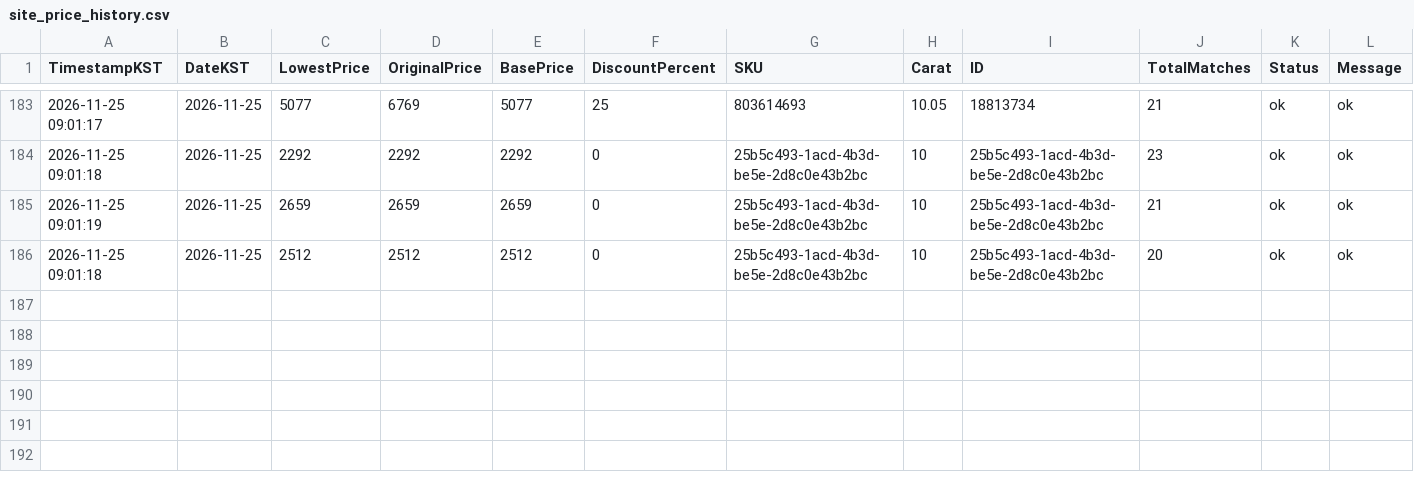
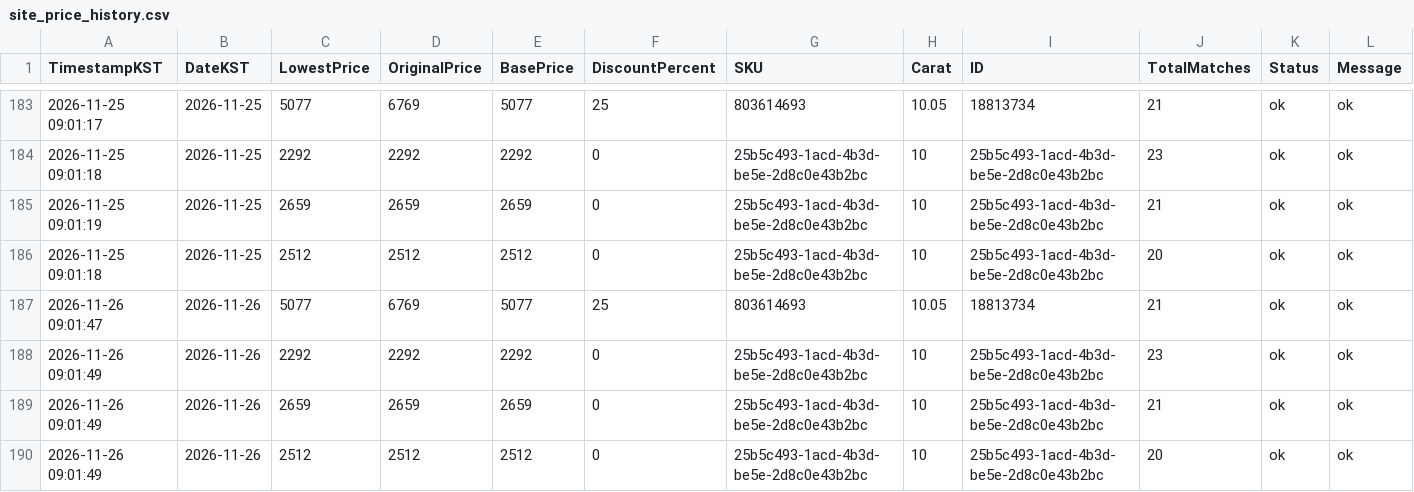
Before and after one commit to Ikboong/LooseGrownDiamondPriceTrackerCpp, a CSV file: data/site_price_history.csv, drawn as a sheet; only a part is shown, gaps mark what is left out; rows hold the shown columns only; the diff names each change by its address in the sheet, - before the commit and + after, or states it on an @@ line.

```diff
--- a/data/site_price_history.csv
+++ b/data/site_price_history.csv
+row 187: 2026-11-26 09:01:47 | 2026-11-26 | 5077 | 6769 | 5077 | 25 | 803614693 | 10.05 | 18813734 | 21 | ok | ok
+row 188: 2026-11-26 09:01:49 | 2026-11-26 | 2292 | 2292 | 2292 | 0 | 25b5c493-1acd-4b3d-be5e-2d8c0e43b2bc | 10 | 25b5c493-1acd-4b3d-be5e-2d8c0e43b2bc | 23 | ok | ok
+row 189: 2026-11-26 09:01:49 | 2026-11-26 | 2659 | 2659 | 2659 | 0 | 25b5c493-1acd-4b3d-be5e-2d8c0e43b2bc | 10 | 25b5c493-1acd-4b3d-be5e-2d8c0e43b2bc | 21 | ok | ok
+row 190: 2026-11-26 09:01:49 | 2026-11-26 | 2512 | 2512 | 2512 | 0 | 25b5c493-1acd-4b3d-be5e-2d8c0e43b2bc | 10 | 25b5c493-1acd-4b3d-be5e-2d8c0e43b2bc | 20 | ok | ok
```
Also changed, not shown: data/loosegrown_price_history.csv, 2 other files.
